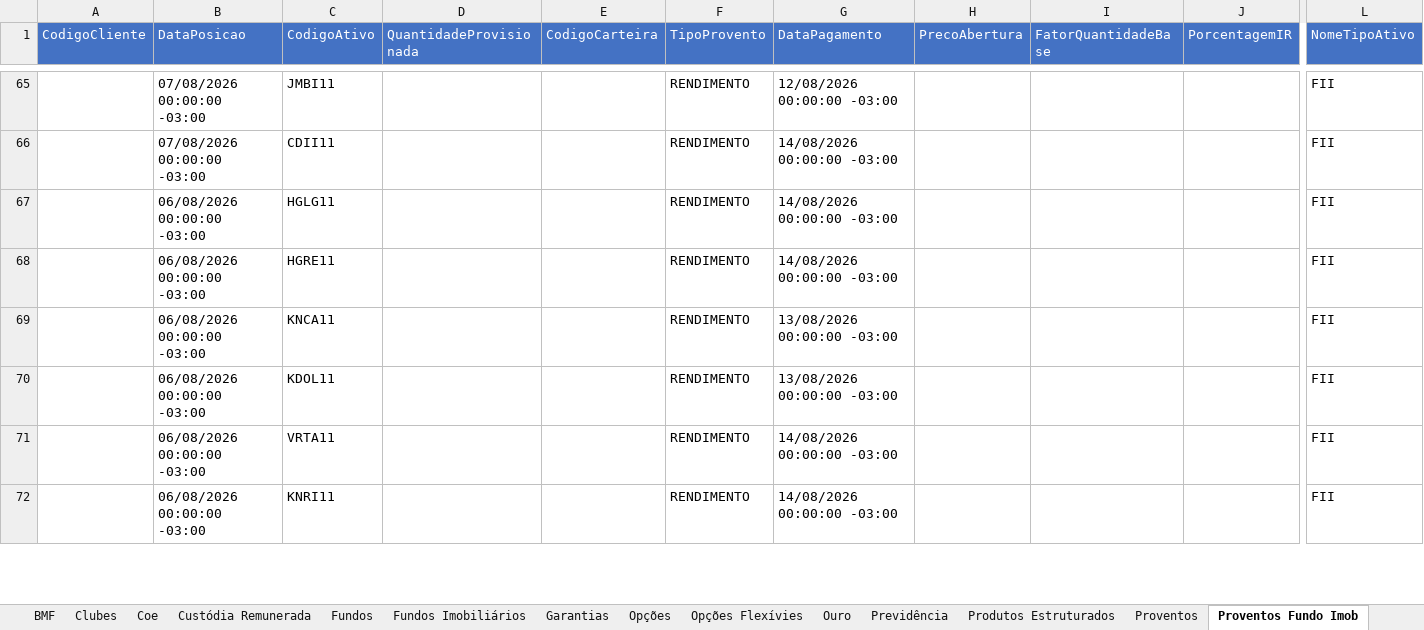
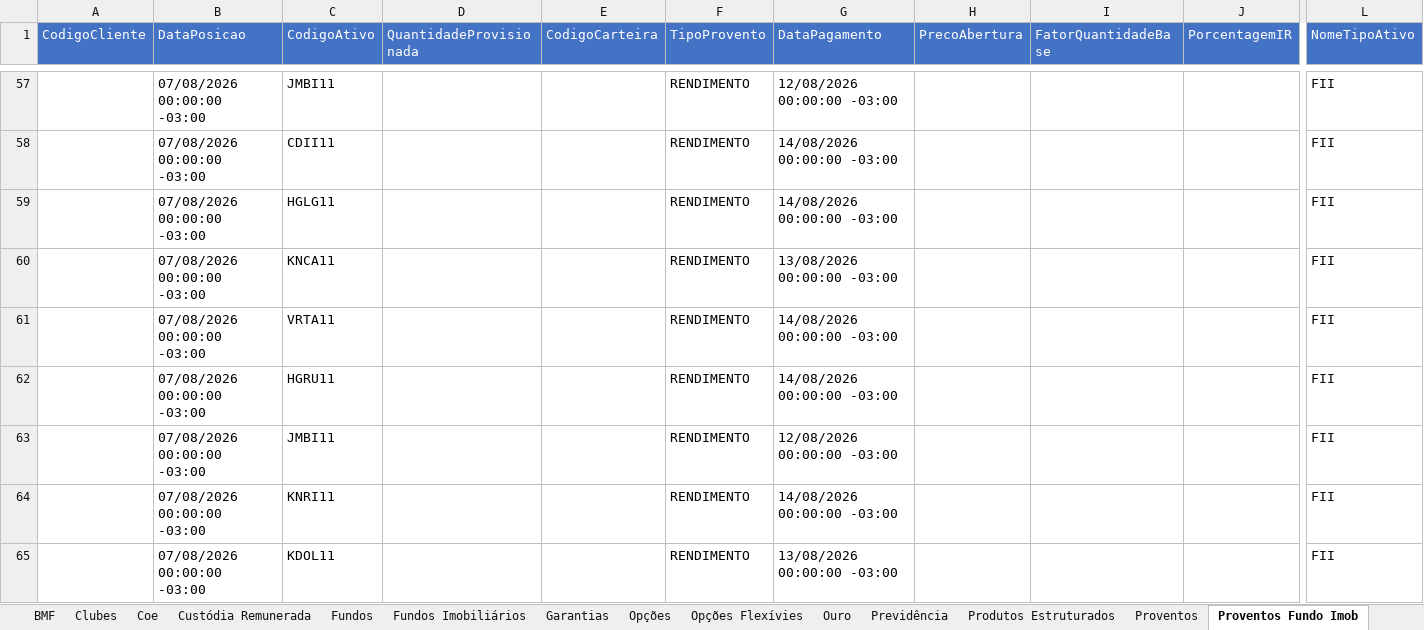
Before and after one commit to AloacaoMWealth/alocationmwealth, an Excel workbook: posicoes/XP.xlsx, sheet Proventos Fundo Imob, drawn as a sheet; only a part is shown, gaps mark what is left out; values as stored, in another font and other column widths than the file's, no borders; removed rows and columns are numbered as before the commit, all else as after; rows hold the shown columns only; the diff covers the shown part only; the diff names each change by its address in the sheet, - before the commit and + after, or states it on an @@ line.

```diff
--- a/posicoes/XP.xlsx (sheet Proventos Fundo Imob)
+++ b/posicoes/XP.xlsx (sheet Proventos Fundo Imob)
-B59 (DataPosicao): 06/08/2026 00:00:00 -03:00
+B59 (DataPosicao): 07/08/2026 00:00:00 -03:00
-row 68:  | 06/08/2026 00:00:00 -03:00 | HGRE11 |  |  | RENDIMENTO | 14/08/2026 00:00:00 -03:00 |  |  |  | FII
-B60:B62 (DataPosicao): 06/08/2026 00:00:00 -03:00
+B60:B62 (DataPosicao): 07/08/2026 00:00:00 -03:00
-C61 (CodigoAtivo): KDOL11
+C61 (CodigoAtivo): VRTA11
-G61 (DataPagamento): 13/08/2026 00:00:00 -03:00
+G61 (DataPagamento): 14/08/2026 00:00:00 -03:00
-C62 (CodigoAtivo): VRTA11
+C62 (CodigoAtivo): HGRU11
+row 63:  | 07/08/2026 00:00:00 -03:00 | JMBI11 |  |  | RENDIMENTO | 12/08/2026 00:00:00 -03:00 |  |  |  | FII
-B64 (DataPosicao): 06/08/2026 00:00:00 -03:00
+B64 (DataPosicao): 07/08/2026 00:00:00 -03:00
+row 65:  | 07/08/2026 00:00:00 -03:00 | KDOL11 |  |  | RENDIMENTO | 13/08/2026 00:00:00 -03:00 |  |  |  | FII
```
Also changed, not shown: 6 added rows, 58 removed rows and 249 edited cells elsewhere in this sheet, sheet Fundos, sheet Proventos, sheet Fundos Imobiliários, sheet Financeiro, sheet Ações, sheet Coe, 4 more sheets.
